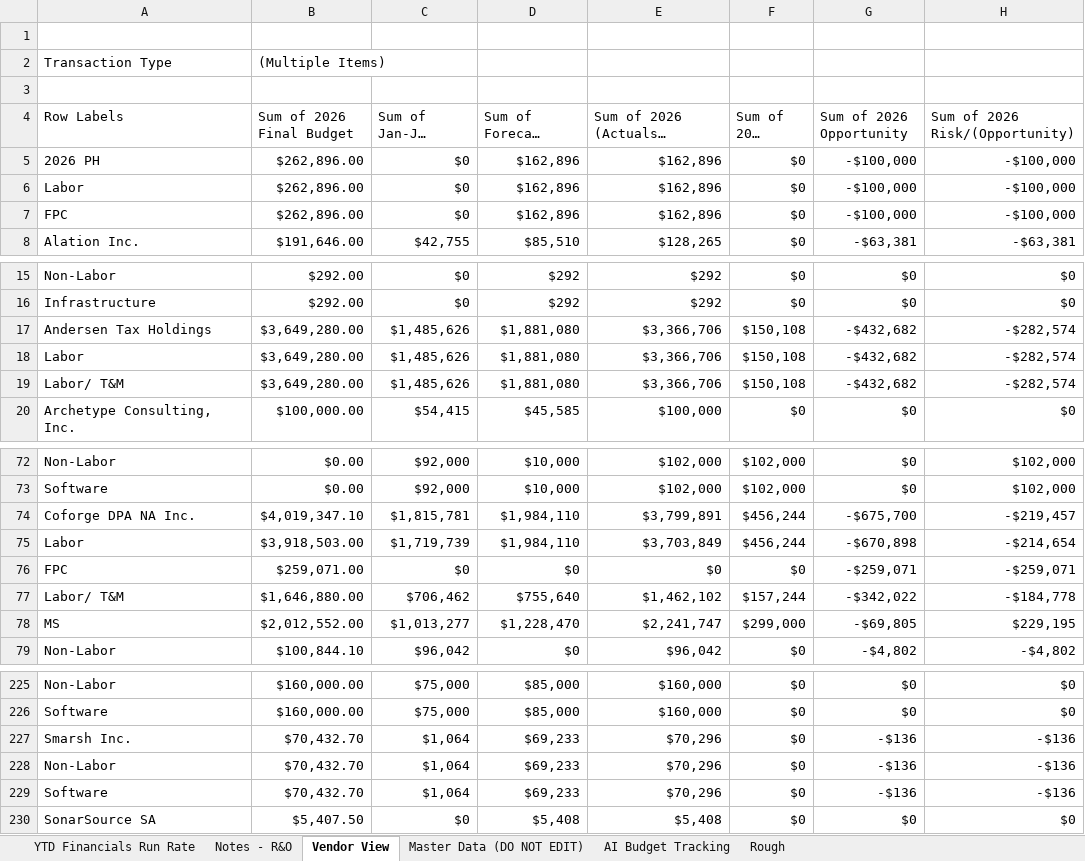
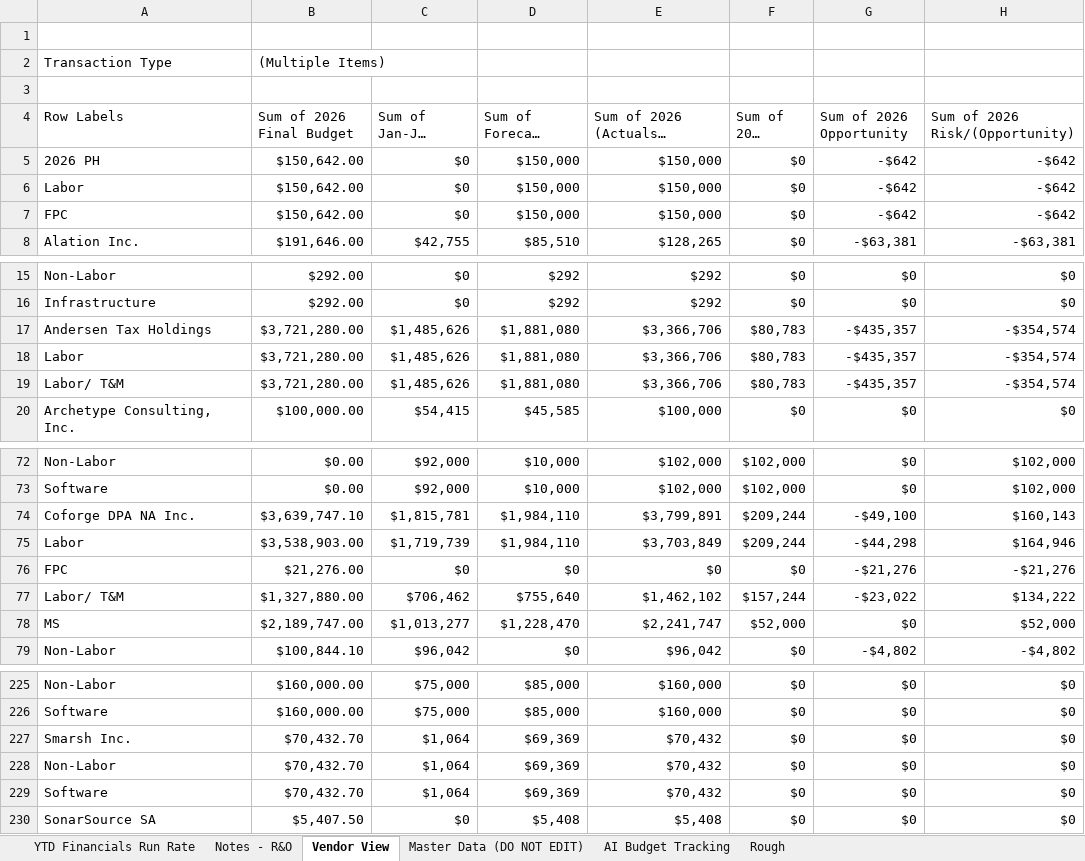
Before and after one commit to ari-gurovich-antares/tech_financials_dashboard, an Excel workbook: uploads/new_workbook.xlsx, sheet Vendor View, drawn as a sheet; only a part is shown, gaps mark what is left out; long unchanged cells end in …; values as stored, in another font and other column widths than the file's, no borders; the diff covers the shown part only; the diff names each change by its address in the sheet, - before the commit and + after, or states it on an @@ line.

```diff
--- a/uploads/new_workbook.xlsx (sheet Vendor View)
+++ b/uploads/new_workbook.xlsx (sheet Vendor View)
-B5:B7 (Sum of 2026 Final Budget): $262,896.00
+B5:B7 (Sum of 2026 Final Budget): $150,642.00
-D5:D7 (Sum of Forecast Jul-Dec): $162,896
+D5:D7 (Sum of Forecast Jul-Dec): $150,000
-E5:E7 (Sum of 2026 (Actuals + Forecast)): $162,896
+E5:E7 (Sum of 2026 (Actuals + Forecast)): $150,000
-G5:G7 (Sum of 2026 Opportunity): -$100,000
+G5:G7 (Sum of 2026 Opportunity): -$642
-H5:H7 (Sum of 2026 Risk/(Opportunity)): -$100,000
+H5:H7 (Sum of 2026 Risk/(Opportunity)): -$642
-B17:B19 (Sum of 2026 Final Budget): $3,649,280.00
+B17:B19 (Sum of 2026 Final Budget): $3,721,280.00
-F17:F19 (Sum of 2026 Risk): $150,108
+F17:F19 (Sum of 2026 Risk): $80,783
-G17:G19 (Sum of 2026 Opportunity): -$432,682
+G17:G19 (Sum of 2026 Opportunity): -$435,357
-H17:H19 (Sum of 2026 Risk/(Opportunity)): -$282,574
+H17:H19 (Sum of 2026 Risk/(Opportunity)): -$354,574
-B74 (Sum of 2026 Final Budget): $4,019,347.10
+B74 (Sum of 2026 Final Budget): $3,639,747.10
-F74:F75 (Sum of 2026 Risk): $456,244
+F74:F75 (Sum of 2026 Risk): $209,244
-G74 (Sum of 2026 Opportunity): -$675,700
+G74 (Sum of 2026 Opportunity): -$49,100
-H74 (Sum of 2026 Risk/(Opportunity)): -$219,457
+H74 (Sum of 2026 Risk/(Opportunity)): $160,143
-B75 (Sum of 2026 Final Budget): $3,918,503.00
+B75 (Sum of 2026 Final Budget): $3,538,903.00
-G75 (Sum of 2026 Opportunity): -$670,898
+G75 (Sum of 2026 Opportunity): -$44,298
-H75 (Sum of 2026 Risk/(Opportunity)): -$214,654
+H75 (Sum of 2026 Risk/(Opportunity)): $164,946
-B76 (Sum of 2026 Final Budget): $259,071.00
+B76 (Sum of 2026 Final Budget): $21,276.00
-G76 (Sum of 2026 Opportunity): -$259,071
+G76 (Sum of 2026 Opportunity): -$21,276
-H76 (Sum of 2026 Risk/(Opportunity)): -$259,071
+H76 (Sum of 2026 Risk/(Opportunity)): -$21,276
-B77 (Sum of 2026 Final Budget): $1,646,880.00
+B77 (Sum of 2026 Final Budget): $1,327,880.00
-G77 (Sum of 2026 Opportunity): -$342,022
+G77 (Sum of 2026 Opportunity): -$23,022
-H77 (Sum of 2026 Risk/(Opportunity)): -$184,778
+H77 (Sum of 2026 Risk/(Opportunity)): $134,222
-B78 (Sum of 2026 Final Budget): $2,012,552.00
+B78 (Sum of 2026 Final Budget): $2,189,747.00
-F78 (Sum of 2026 Risk): $299,000
+F78 (Sum of 2026 Risk): $52,000
-G78 (Sum of 2026 Opportunity): -$69,805
+G78 (Sum of 2026 Opportunity): $0
-H78 (Sum of 2026 Risk/(Opportunity)): $229,195
+H78 (Sum of 2026 Risk/(Opportunity)): $52,000
-D227:D229 (Sum of Forecast Jul-Dec): $69,233
+D227:D229 (Sum of Forecast Jul-Dec): $69,369
-E227:E229 (Sum of 2026 (Actuals + Forecast)): $70,296
+E227:E229 (Sum of 2026 (Actuals + Forecast)): $70,432
-G227:G229 (Sum of 2026 Opportunity): -$136
+G227:G229 (Sum of 2026 Opportunity): $0
-H227:H229 (Sum of 2026 Risk/(Opportunity)): -$136
+H227:H229 (Sum of 2026 Risk/(Opportunity)): $0
```
Also changed, not shown: 4 added rows, 4 removed rows and 72 edited cells elsewhere in this sheet, sheet Master Data (DO NOT EDIT), sheet Notes - R&O, sheet YTD Financials Run Rate, sheet Rough, hidden cells.
